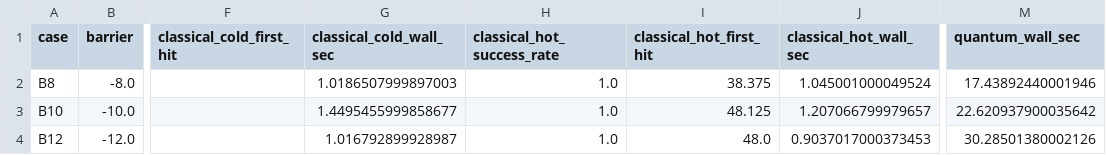
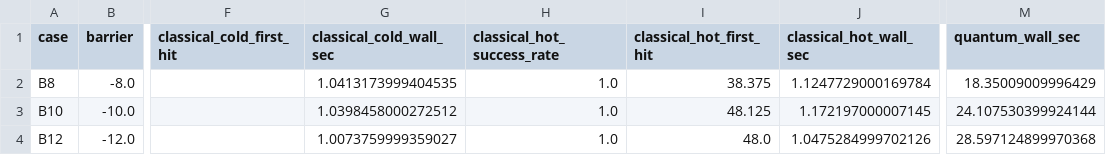
Before and after one commit to ITI-Theory/U, a CSV file: instrument/quantum_sweep_results.csv, drawn as a sheet; only a part is shown, gaps mark what is left out; the diff names each change by its address in the sheet, - before the commit and + after, or states it on an @@ line.

Commit message:
feat: complete requested 3->2->1 experiment stack
- Add 3D animation export mode (quantum_experiment_3d.gif)
- Add anneal schedule comparison mode (linear/cosine/pause) with CSV+PNG
- Add built-in barrier sweep mode with CSV+PNG outputs
- Add anneal schedule support in quantum_anneal
- Add CLI modes: run, animate, schedules, sweep, all
- Update QUANT-EXP sweep writeup with new sequential results
- Append DIARY with pause-safe progress, next steps, brainstorm queue

```diff
--- a/instrument/quantum_sweep_results.csv
+++ b/instrument/quantum_sweep_results.csv
-G2 (classical_cold_wall_sec): 1.0186507999897003
+G2 (classical_cold_wall_sec): 1.0413173999404535
-J2 (classical_hot_wall_sec): 1.045001000049524
+J2 (classical_hot_wall_sec): 1.1247729000169784
-M2 (quantum_wall_sec): 17.43892440001946
+M2 (quantum_wall_sec): 18.35009009996429
-G3 (classical_cold_wall_sec): 1.4495455999858677
+G3 (classical_cold_wall_sec): 1.0398458000272512
-J3 (classical_hot_wall_sec): 1.207066799979657
+J3 (classical_hot_wall_sec): 1.172197000007145
-M3 (quantum_wall_sec): 22.620937900035642
+M3 (quantum_wall_sec): 24.107530399924144
-G4 (classical_cold_wall_sec): 1.016792899928987
+G4 (classical_cold_wall_sec): 1.0073759999359027
-J4 (classical_hot_wall_sec): 0.9037017000373453
+J4 (classical_hot_wall_sec): 1.0475284999702126
-M4 (quantum_wall_sec): 30.28501380002126
+M4 (quantum_wall_sec): 28.597124899970368
```
Also changed, not shown: 7 other files.
